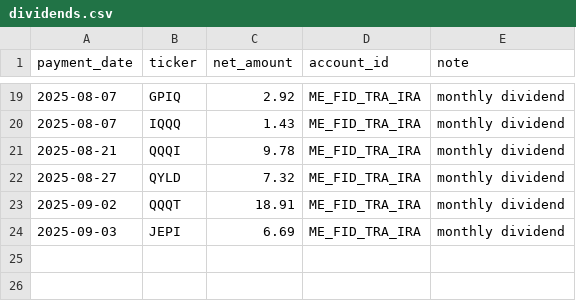
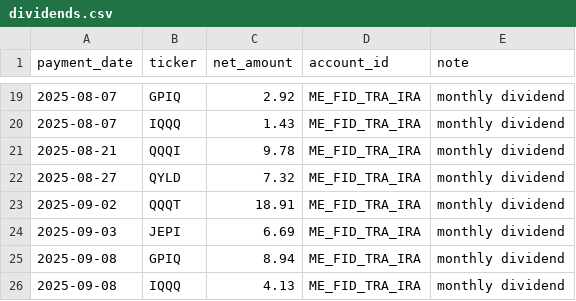
Before and after one commit to Eucalyptuss/Household-Wealth-Tracker, a CSV file: dividends.csv, drawn as a sheet; only a part is shown, gaps mark what is left out; the diff names each change by its address in the sheet, - before the commit and + after, or states it on an @@ line.

Commit message:
update 09/11

```diff
--- a/dividends.csv
+++ b/dividends.csv
+row 25: 2025-09-08 | GPIQ | 8.94 | ME_FID_TRA_IRA | monthly dividend
+row 26: 2025-09-08 | IQQQ | 4.13 | ME_FID_TRA_IRA | monthly dividend
```
